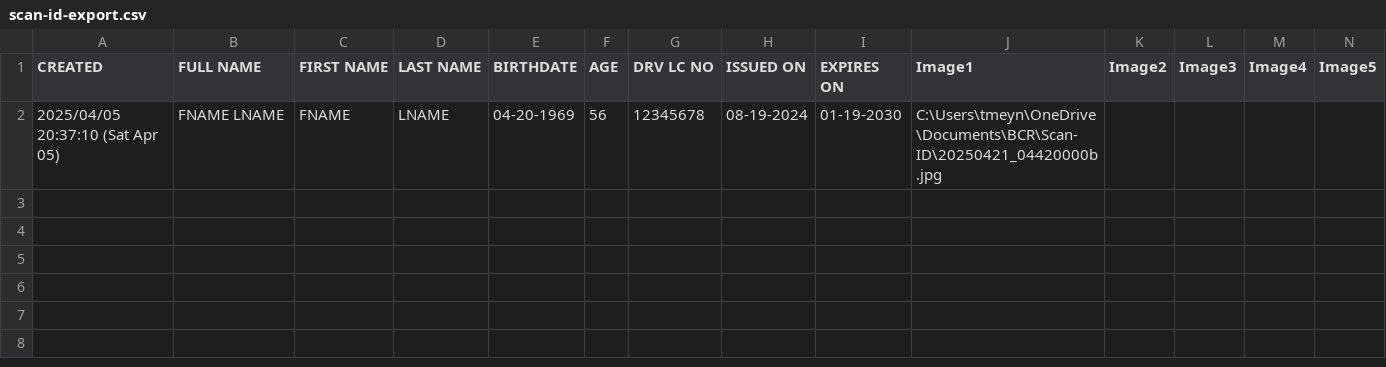
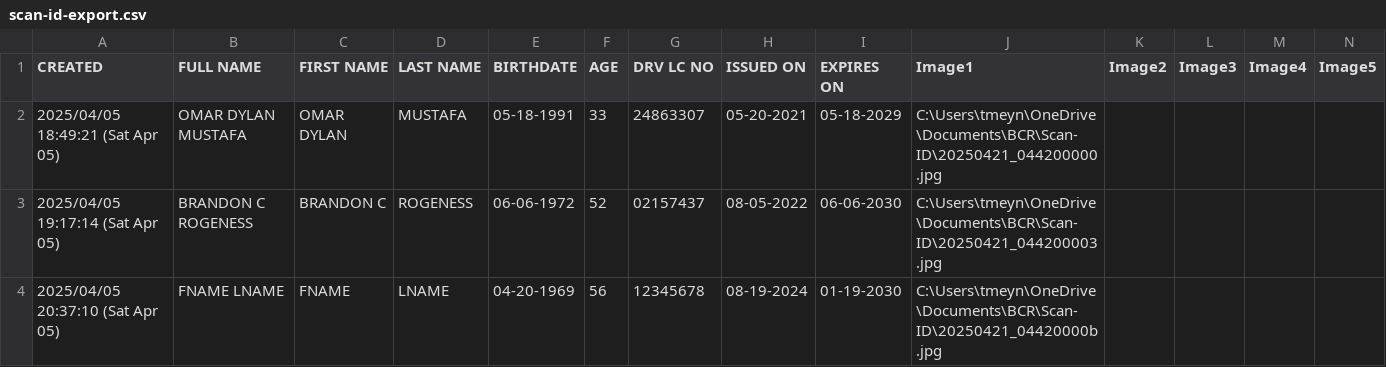
Before and after one commit to odmustafa/mini_checkin_app, a CSV file: src/assets/scan-id-export.csv, drawn as a sheet; only a part is shown; rows hold the shown columns only; the diff names each change by its address in the sheet, - before the commit and + after, or states it on an @@ line.

```diff
--- a/src/assets/scan-id-export.csv
+++ b/src/assets/scan-id-export.csv
+row 2: 2025/04/05 18:49:21 (Sat Apr 05) | OMAR DYLAN MUSTAFA | OMAR DYLAN | MUSTAFA | 05-18-1991 | 33 | 24863307 | 05-20-2021 | 05-18-2029 | C:\Users\tmeyn\OneDrive\Documents\BCR\Scan-ID\20250421_044200000.jpg
+row 3: 2025/04/05 19:17:14 (Sat Apr 05) | BRANDON C ROGENESS | BRANDON C | ROGENESS | 06-06-1972 | 52 | 02157437 | 08-05-2022 | 06-06-2030 | C:\Users\tmeyn\OneDrive\Documents\BCR\Scan-ID\20250421_044200003.jpg
```
Also changed, not shown: 4 other files.
